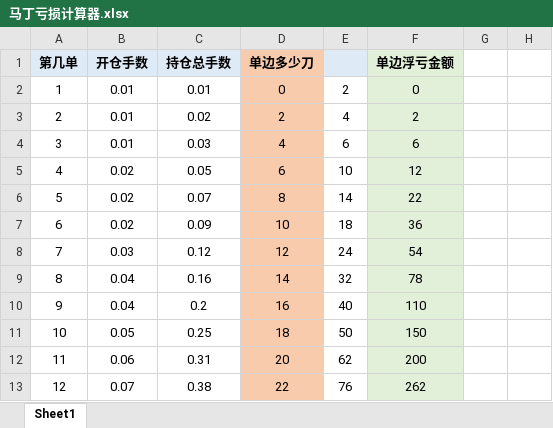
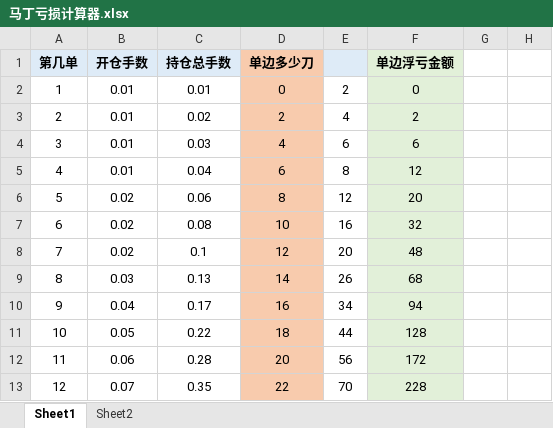
Before and after one commit to Sinda-Lin/ForexEA, an Excel workbook: 马丁亏损计算器.xlsx, sheet Sheet1, drawn as a sheet; only a part is shown; values as stored, in another font and other column widths than the file's, no borders; the diff covers the shown part only; the diff names each change by its address in the sheet, - before the commit and + after, or states it on an @@ line.

```diff
--- a/马丁亏损计算器.xlsx (sheet Sheet1)
+++ b/马丁亏损计算器.xlsx (sheet Sheet1)
+sheet tab: Sheet2
-B5 (开仓手数): 0.02
+B5 (开仓手数): 0.01
-C5 (持仓总手数): 0.05
+C5 (持仓总手数): 0.04
-E5: 10
+E5: 8
-C6 (持仓总手数): 0.07
+C6 (持仓总手数): 0.06
-E6: 14
+E6: 12
-F6 (单边浮亏金额): 22
+F6 (单边浮亏金额): 20
-C7 (持仓总手数): 0.09
+C7 (持仓总手数): 0.08
-E7: 18
+E7: 16
-F7 (单边浮亏金额): 36
+F7 (单边浮亏金额): 32
-B8 (开仓手数): 0.03
+B8 (开仓手数): 0.02
-C8 (持仓总手数): 0.12
+C8 (持仓总手数): 0.1
-E8: 24
+E8: 20
-F8 (单边浮亏金额): 54
+F8 (单边浮亏金额): 48
-B9 (开仓手数): 0.04
+B9 (开仓手数): 0.03
-C9 (持仓总手数): 0.16
+C9 (持仓总手数): 0.13
-E9: 32
+E9: 26
-F9 (单边浮亏金额): 78
+F9 (单边浮亏金额): 68
-C10 (持仓总手数): 0.2
+C10 (持仓总手数): 0.17
-E10: 40
+E10: 34
-F10 (单边浮亏金额): 110
+F10 (单边浮亏金额): 94
-C11 (持仓总手数): 0.25
+C11 (持仓总手数): 0.22
-E11: 50
+E11: 44
-F11 (单边浮亏金额): 150
+F11 (单边浮亏金额): 128
-C12 (持仓总手数): 0.31
+C12 (持仓总手数): 0.28
-E12: 62
+E12: 56
-F12 (单边浮亏金额): 200
+F12 (单边浮亏金额): 172
-C13 (持仓总手数): 0.38
+C13 (持仓总手数): 0.35
-E13: 76
+E13: 70
-F13 (单边浮亏金额): 262
+F13 (单边浮亏金额): 228
```
Also changed, not shown: 94 edited cells and cell formats elsewhere in this sheet, formulas that keep their value, 2 other files.
